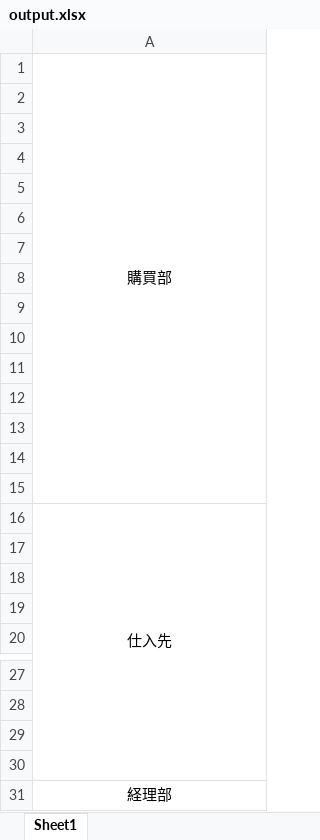
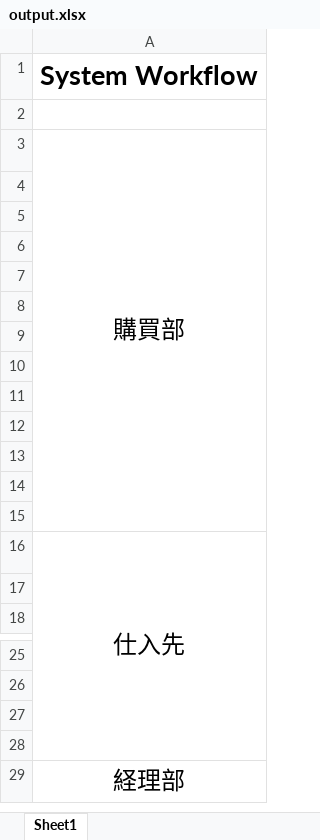
Before and after one commit to tkmes-share/workflow, an Excel workbook: workflow/accounts/output/output.xlsx, sheet Sheet1, drawn as a sheet; only a part is shown, gaps mark what is left out; values as stored, in another font and other column widths than the file's, no borders; charts and pictures not drawn; removed rows and columns are numbered as before the commit, all else as after; the diff names each change by its address in the sheet, - before the commit and + after, or states it on an @@ line.

```diff
--- a/workflow/accounts/output/output.xlsx (sheet Sheet1)
+++ b/workflow/accounts/output/output.xlsx (sheet Sheet1)
+row 1: System Workflow
+row 2: (empty)
@@ A3 text size: larger @@
-row 14: (empty)
-row 15: (empty)
@@ A16 text size: larger @@
-row 17: (empty)
-row 18: (empty)
@@ A29 text size: larger @@
```
Also changed, not shown: charts or pictures, workflow/accounts/output/template/output_template.xlsx, 8 other files.
